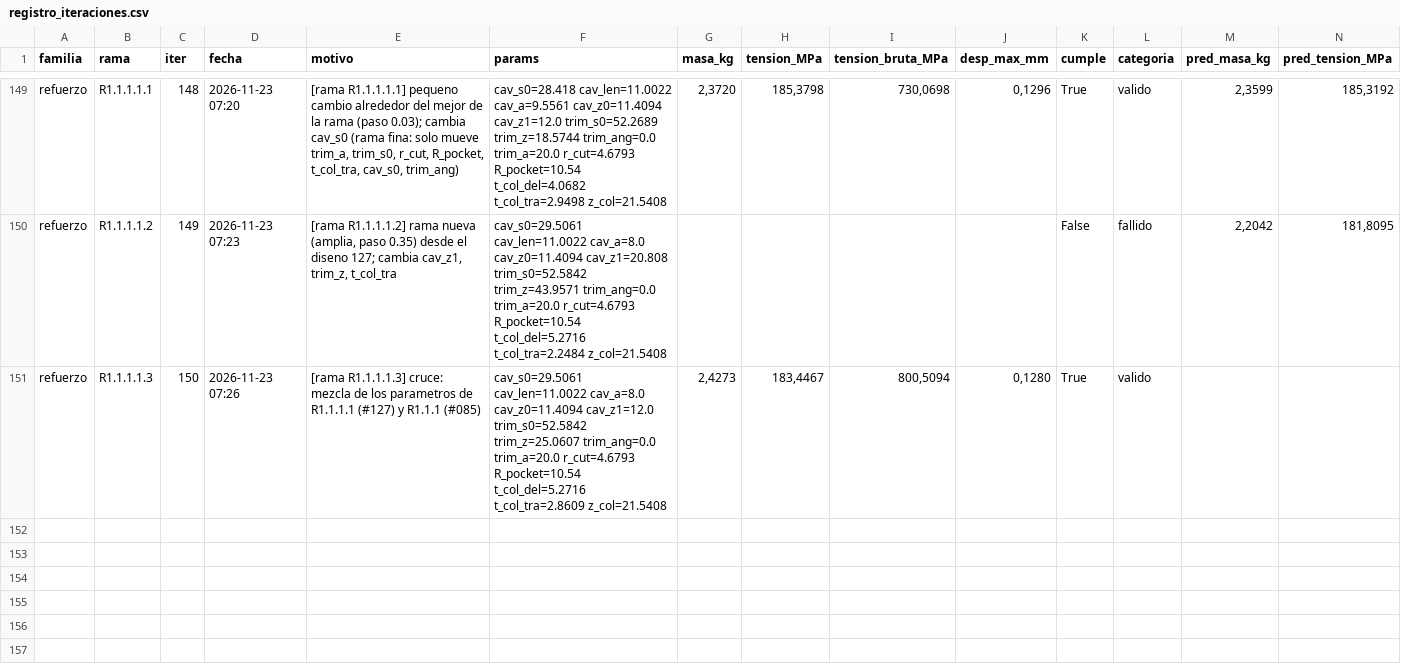
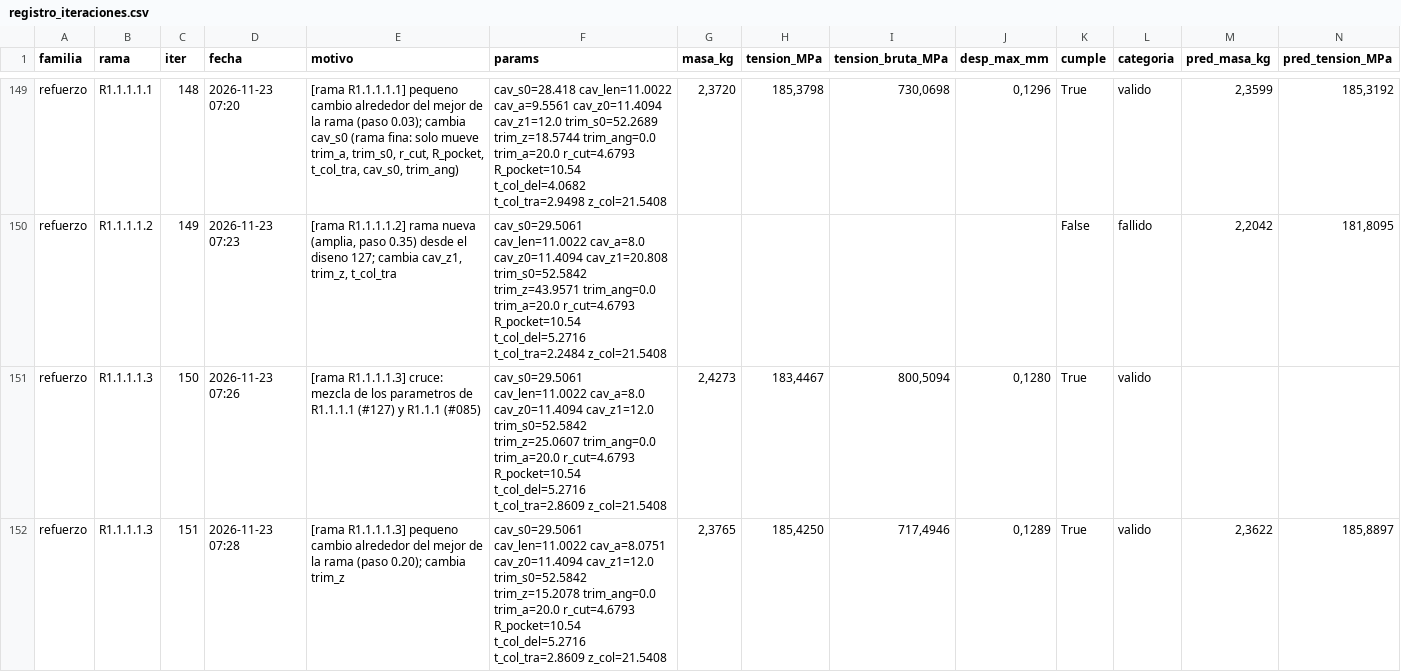
Before and after one commit to Hugiko/msd-soporte-optimizacion, a CSV file: runs/opt_37800N/refuerzo/registro_iteraciones.csv, drawn as a sheet; only a part is shown, gaps mark what is left out; rows hold the shown columns only; the diff names each change by its address in the sheet, - before the commit and + after, or states it on an @@ line.

Commit message:
[refuerzo] diseno 151: valido

```diff
--- a/runs/opt_37800N/refuerzo/registro_iteraciones.csv
+++ b/runs/opt_37800N/refuerzo/registro_iteraciones.csv
+row 152: refuerzo | R1.1.1.1.3 | 151 | 2026-11-23 07:28 | [rama R1.1.1.1.3] pequeno cambio alrededor del mejor de la rama (paso 0.20); cambia trim_z | cav_s0=29.5061 cav_len=11.0022 cav_a=8.0751 cav_z0=11.4094 cav_z1=12.0 trim_s0=52.5842 trim_z=15.2078 trim_ang=0.0 trim_a=20.0 r_cut=4.6793 R_pocket=10.54 t_col_del=5.2716 t_col_tra=2.8609 z_col=21.5408 | 2,3765 | 185,4250 | 717,4946 | 0,1289 | True | valido | 2,3622 | 185,8897
```
Also changed, not shown: runs/opt_37800N/registro_global.csv, 21 other files.
